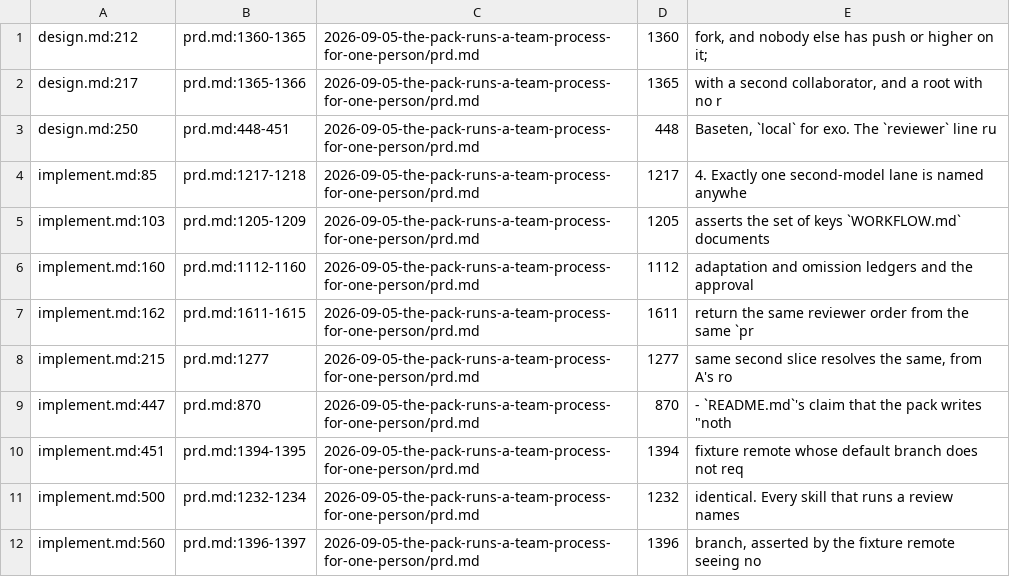
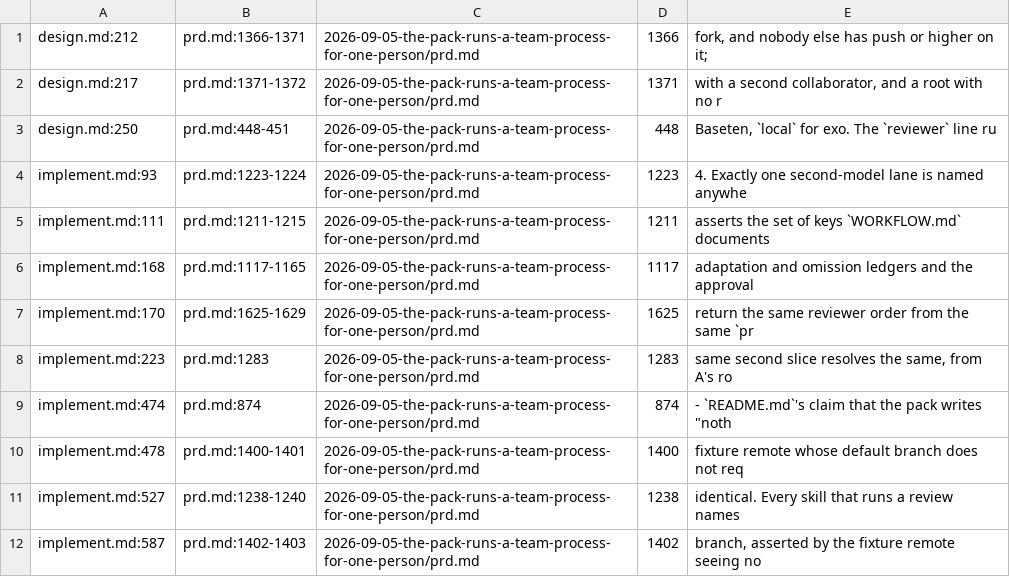
Before and after one commit to platypeeps/sd-ai-command-pack, a TSV file: docs/work/2026-09-05-the-pack-runs-a-team-process-for-one-person/.citations.tsv, drawn as a sheet; only a part is shown; the diff covers the shown part only.

```diff
--- a/docs/work/2026-09-05-the-pack-runs-a-team-process-for-one-person/.citations.tsv
+++ b/docs/work/2026-09-05-the-pack-runs-a-team-process-for-one-person/.citations.tsv
@@ -1,12 +1,12 @@
-design.md:212	prd.md:1360-1365	2026-09-05-the-pack-runs-a-team-process-for-one-person/prd.md	1360	fork, and nobody else has push or higher on it;
-design.md:217	prd.md:1365-1366	2026-09-05-the-pack-runs-a-team-process-for-one-person/prd.md	1365	with a second collaborator, and a root with no r
+design.md:212	prd.md:1366-1371	2026-09-05-the-pack-runs-a-team-process-for-one-person/prd.md	1366	fork, and nobody else has push or higher on it;
+design.md:217	prd.md:1371-1372	2026-09-05-the-pack-runs-a-team-process-for-one-person/prd.md	1371	with a second collaborator, and a root with no r
 design.md:250	prd.md:448-451	2026-09-05-the-pack-runs-a-team-process-for-one-person/prd.md	448	Baseten, `local` for exo. The `reviewer` line ru
-implement.md:85	prd.md:1217-1218	2026-09-05-the-pack-runs-a-team-process-for-one-person/prd.md	1217	4. Exactly one second-model lane is named anywhe
-implement.md:103	prd.md:1205-1209	2026-09-05-the-pack-runs-a-team-process-for-one-person/prd.md	1205	asserts the set of keys `WORKFLOW.md` documents
-implement.md:160	prd.md:1112-1160	2026-09-05-the-pack-runs-a-team-process-for-one-person/prd.md	1112	adaptation and omission ledgers and the approval
-implement.md:162	prd.md:1611-1615	2026-09-05-the-pack-runs-a-team-process-for-one-person/prd.md	1611	return the same reviewer order from the same `pr
-implement.md:215	prd.md:1277	2026-09-05-the-pack-runs-a-team-process-for-one-person/prd.md	1277	same second slice resolves the same, from A's ro
-implement.md:447	prd.md:870	2026-09-05-the-pack-runs-a-team-process-for-one-person/prd.md	870	- `README.md`'s claim that the pack writes "noth
-implement.md:451	prd.md:1394-1395	2026-09-05-the-pack-runs-a-team-process-for-one-person/prd.md	1394	fixture remote whose default branch does not req
-implement.md:500	prd.md:1232-1234	2026-09-05-the-pack-runs-a-team-process-for-one-person/prd.md	1232	identical. Every skill that runs a review names
-implement.md:560	prd.md:1396-1397	2026-09-05-the-pack-runs-a-team-process-for-one-person/prd.md	1396	branch, asserted by the fixture remote seeing no
+implement.md:93	prd.md:1223-1224	2026-09-05-the-pack-runs-a-team-process-for-one-person/prd.md	1223	4. Exactly one second-model lane is named anywhe
+implement.md:111	prd.md:1211-1215	2026-09-05-the-pack-runs-a-team-process-for-one-person/prd.md	1211	asserts the set of keys `WORKFLOW.md` documents
+implement.md:168	prd.md:1117-1165	2026-09-05-the-pack-runs-a-team-process-for-one-person/prd.md	1117	adaptation and omission ledgers and the approval
+implement.md:170	prd.md:1625-1629	2026-09-05-the-pack-runs-a-team-process-for-one-person/prd.md	1625	return the same reviewer order from the same `pr
+implement.md:223	prd.md:1283	2026-09-05-the-pack-runs-a-team-process-for-one-person/prd.md	1283	same second slice resolves the same, from A's ro
+implement.md:474	prd.md:874	2026-09-05-the-pack-runs-a-team-process-for-one-person/prd.md	874	- `README.md`'s claim that the pack writes "noth
+implement.md:478	prd.md:1400-1401	2026-09-05-the-pack-runs-a-team-process-for-one-person/prd.md	1400	fixture remote whose default branch does not req
+implement.md:527	prd.md:1238-1240	2026-09-05-the-pack-runs-a-team-process-for-one-person/prd.md	1238	identical. Every skill that runs a review names
+implement.md:587	prd.md:1402-1403	2026-09-05-the-pack-runs-a-team-process-for-one-person/prd.md	1402	branch, asserted by the fixture remote seeing no
```
Also changed, not shown: 37 edited cells elsewhere in this file, 3 other files.
